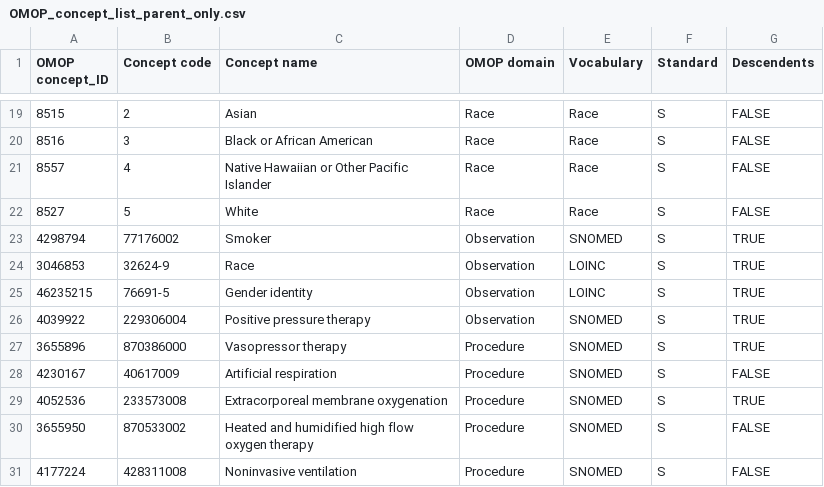
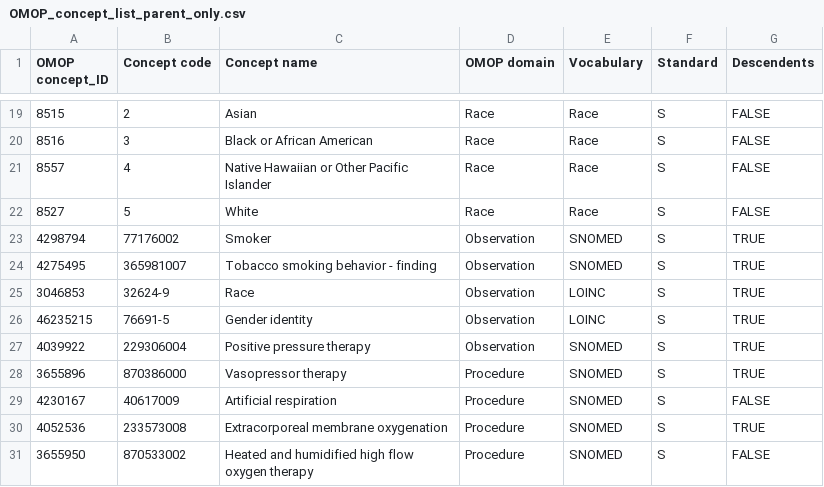
Before and after one commit to OHDSI/CureIdRegistry, a CSV file: CURE ID Concepts/OMOP_concept_list_parent_only.csv, drawn as a sheet; only a part is shown, gaps mark what is left out; the shorter side is filled out with more unchanged rows.

Commit message:
Update OMOP_concept_list_parent_only.csv
Add additional concept to document tobacco smoking

```diff
--- a/CURE ID Concepts/OMOP_concept_list_parent_only.csv
+++ b/CURE ID Concepts/OMOP_concept_list_parent_only.csv
@@ -23,2 +23,3 @@ OMOP concept_ID,Concept code,Concept name,OMOP domain,Vocabulary,Standard,Descen
 4298794,77176002,Smoker,Observation,SNOMED,S,TRUE
+4275495,365981007,Tobacco smoking behavior - finding,Observation,SNOMED,S,TRUE
 3046853,32624-9,Race,Observation,LOINC,S,TRUE
```
